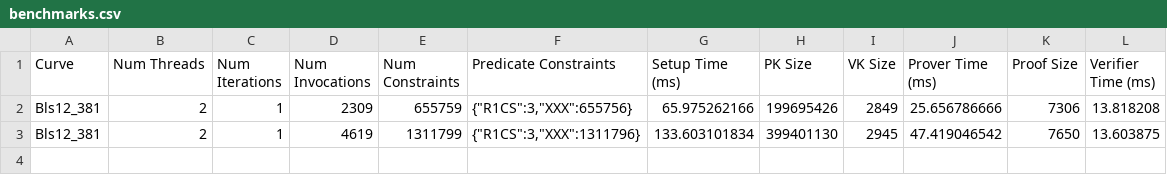
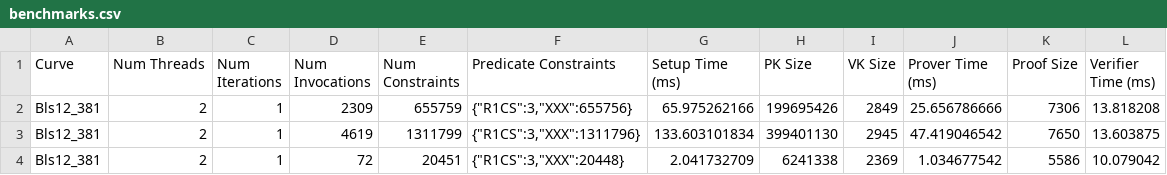
Before and after one commit to alireza-shirzad/garuda-pari, a CSV file: garuda-bench/benchmarks.csv, drawn as a sheet; the diff names each change by its address in the sheet, - before the commit and + after, or states it on an @@ line.

```diff
--- a/garuda-bench/benchmarks.csv
+++ b/garuda-bench/benchmarks.csv
+row 4: Bls12_381 | 2 | 1 | 72 | 20451 | {"R1CS":3,"XXX":20448} | 2.041732709 | 6241338 | 2369 | 1.034677542 | 5586 | 10.079042
```
Also changed, not shown: 21 other files.
